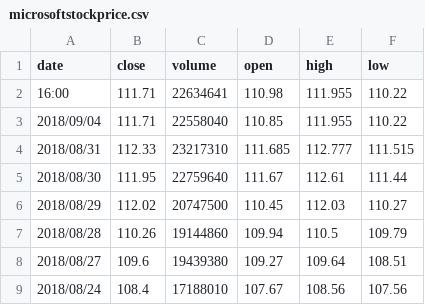
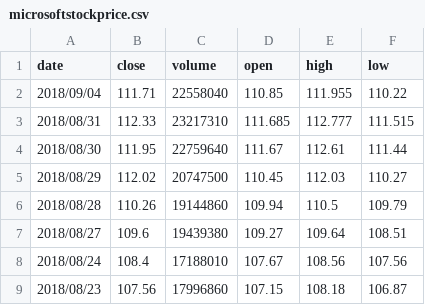
Before and after one commit to esalvucci/ssd_project, a CSV file: data_set/microsoftstockprice.csv, drawn as a sheet; only a part is shown; the shorter side is filled out with more unchanged rows; the diff names each change by its address in the sheet, - before the commit and + after, or states it on an @@ line.

Commit message:
Update microsoftstockprice.csv

```diff
--- a/data_set/microsoftstockprice.csv
+++ b/data_set/microsoftstockprice.csv
-row 2: 16:00 | 111.71 | 22634641 | 110.98 | 111.955 | 110.22
```
